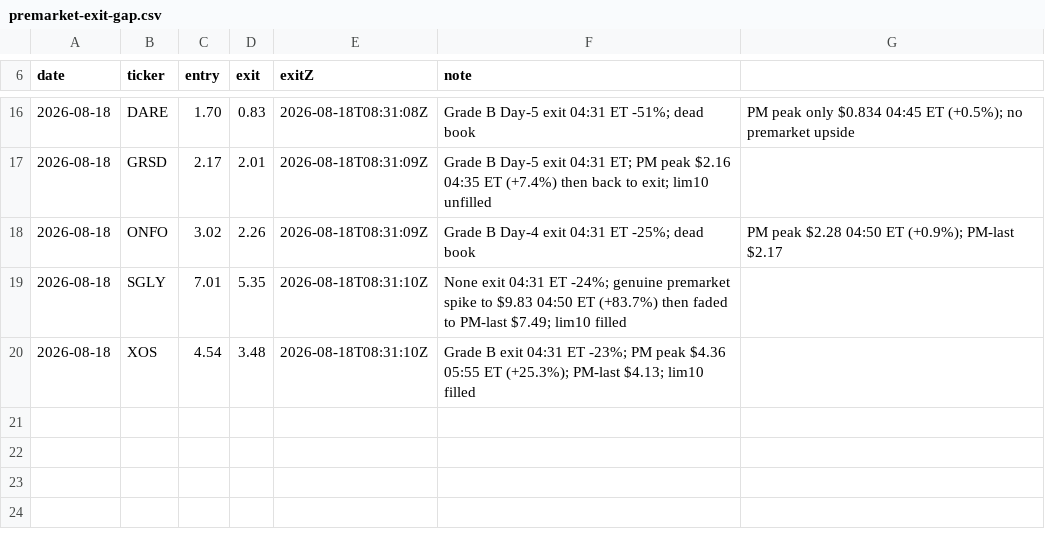
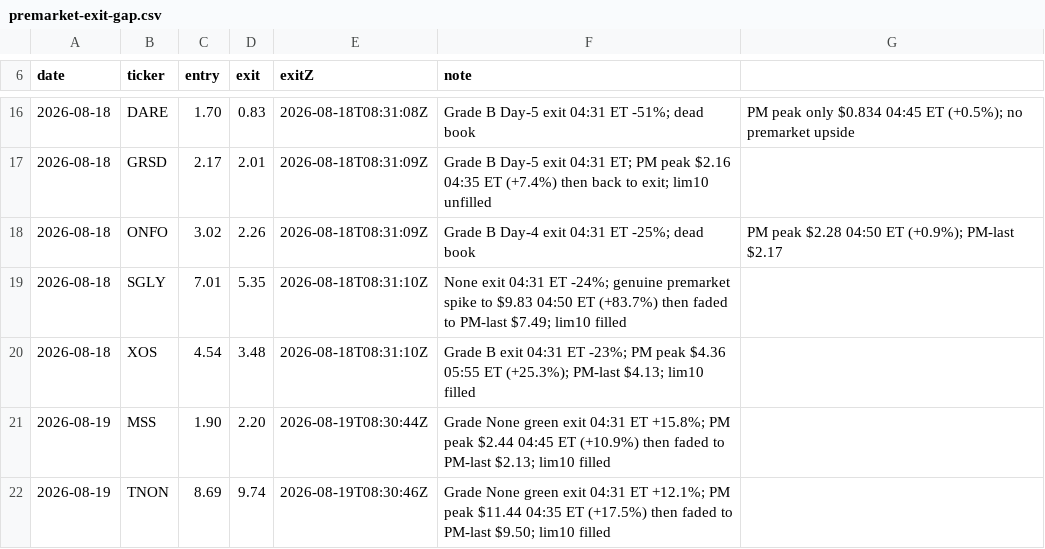
Before and after one commit to juanibiapina/trading, a CSV file: log/premarket-exit-gap.csv, drawn as a sheet; only a part is shown, gaps mark what is left out; the diff names each change by its address in the sheet, - before the commit and + after, or states it on an @@ line.

Commit message:
strategy advance 2026-08-19: Init 3 peak-seeking sim n=16, +10% sell-limit edge strengthens (mean +5.7%, 13/16)

```diff
--- a/log/premarket-exit-gap.csv
+++ b/log/premarket-exit-gap.csv
+row 21: 2026-08-19 | MSS | 1.90 | 2.20 | 2026-08-19T08:30:44Z | Grade None green exit 04:31 ET +15.8%; PM peak $2.44 04:45 ET (+10.9%) then faded to PM-last $2.13; lim10 filled
+row 22: 2026-08-19 | TNON | 8.69 | 9.74 | 2026-08-19T08:30:46Z | Grade None green exit 04:31 ET +12.1%; PM peak $11.44 04:35 ET (+17.5%) then faded to PM-last $9.50; lim10 filled
```
Also changed, not shown: 3 other files.
